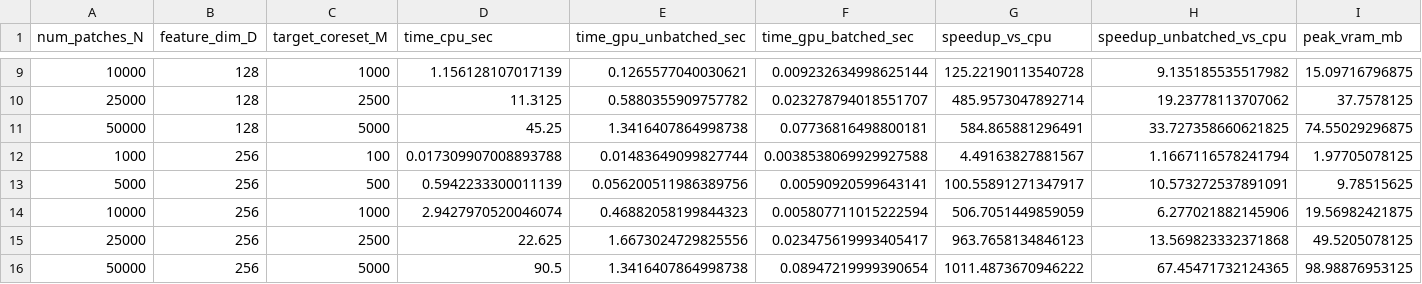
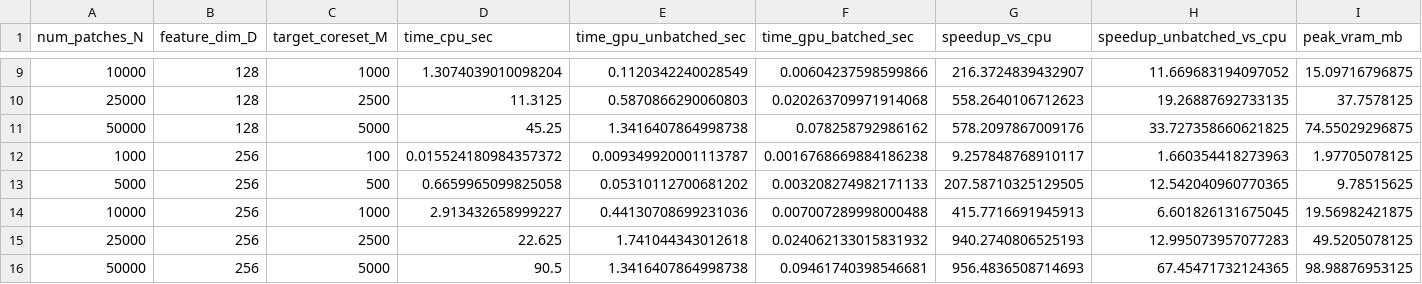
Before and after one commit to sengarutk/industrial-defect-anomaly-benchmark, a CSV file: results/mvtec_ad/tables/coreset_scalability.csv, drawn as a sheet; only a part is shown, gaps mark what is left out; the diff covers the shown part only.

```diff
--- a/results/mvtec_ad/tables/coreset_scalability.csv
+++ b/results/mvtec_ad/tables/coreset_scalability.csv
@@ -9,8 +9,8 @@ num_patches_N,feature_dim_D,target_coreset_M,time_cpu_sec,time_gpu_unbatched_sec
-10000,128,1000,1.156128107017139,0.1265577040030621,0.009232634998625144,125.22190113540728,9.135185535517982,15.09716796875
-25000,128,2500,11.3125,0.5880355909757782,0.023278794018551707,485.9573047892714,19.23778113707062,37.7578125
-50000,128,5000,45.25,1.3416407864998738,0.07736816498800181,584.865881296491,33.727358660621825,74.55029296875
-1000,256,100,0.017309907008893788,0.01483649099827744,0.0038538069929927588,4.49163827881567,1.1667116578241794,1.97705078125
-5000,256,500,0.5942233300011139,0.056200511986389756,0.00590920599643141,100.55891271347917,10.573272537891091,9.78515625
-10000,256,1000,2.9427970520046074,0.46882058199844323,0.005807711015222594,506.7051449859059,6.277021882145906,19.56982421875
-25000,256,2500,22.625,1.6673024729825556,0.023475619993405417,963.7658134846123,13.569823332371868,49.5205078125
-50000,256,5000,90.5,1.3416407864998738,0.08947219999390654,1011.4873670946222,67.45471732124365,98.98876953125
+10000,128,1000,1.3074039010098204,0.1120342240028549,0.00604237598599866,216.3724839432907,11.669683194097052,15.09716796875
+25000,128,2500,11.3125,0.5870866290060803,0.020263709971914068,558.2640106712623,19.26887692733135,37.7578125
+50000,128,5000,45.25,1.3416407864998738,0.078258792986162,578.2097867009176,33.727358660621825,74.55029296875
+1000,256,100,0.015524180984357372,0.009349920001113787,0.0016768669884186238,9.257848768910117,1.660354418273963,1.97705078125
+5000,256,500,0.6659965099825058,0.05310112700681202,0.003208274982171133,207.58710325129505,12.542040960770365,9.78515625
+10000,256,1000,2.913432658999227,0.44130708699231036,0.007007289998000488,415.7716691945913,6.601826131675045,19.56982421875
+25000,256,2500,22.625,1.741044343012618,0.024062133015831932,940.2740806525193,12.995073957077283,49.5205078125
+50000,256,5000,90.5,1.3416407864998738,0.09461740398546681,956.4836508714693,67.45471732124365,98.98876953125
```
Also changed, not shown: 31 edited cells elsewhere in this file, results/mvtec_ad/tables/coreset_systems.csv, 8 other files.
